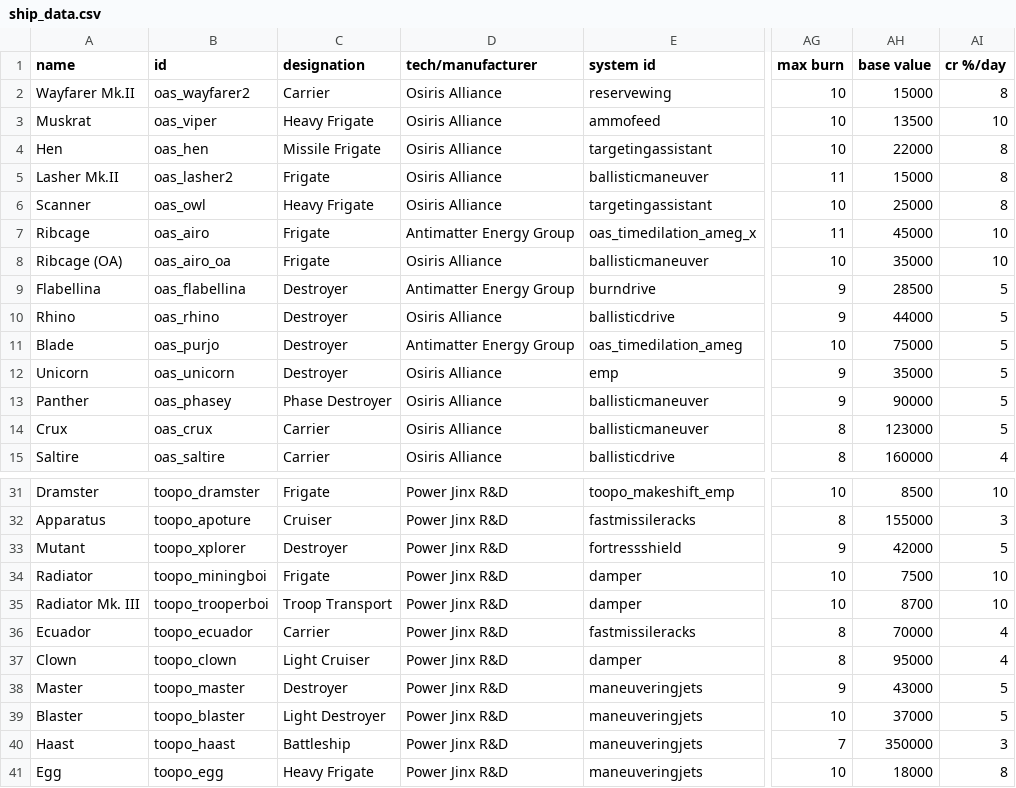
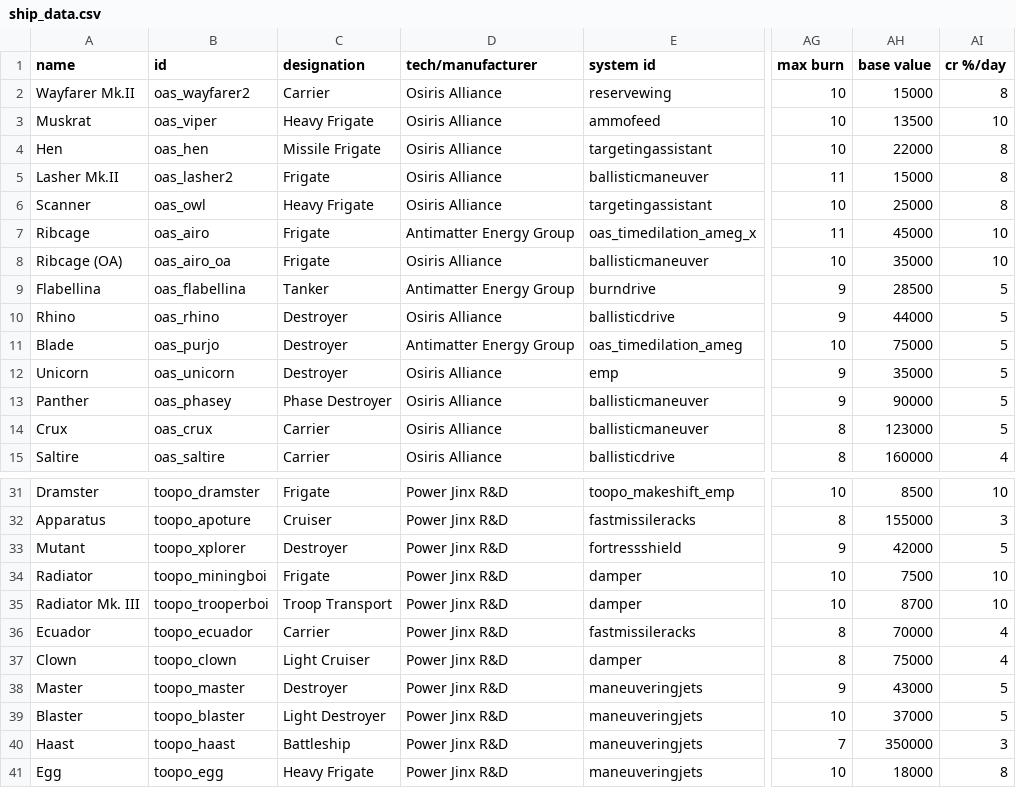
Before and after one commit to toopok4k3/Osiris-Alliance, a CSV file: data/hulls/ship_data.csv, drawn as a sheet; only a part is shown, gaps mark what is left out; the diff names each change by its address in the sheet, - before the commit and + after, or states it on an @@ line.

```diff
--- a/data/hulls/ship_data.csv
+++ b/data/hulls/ship_data.csv
-C9 (designation): Destroyer
+C9 (designation): Tanker
-AH37 (base value): 95000
+AH37 (base value): 75000
```
Also changed, not shown: 3 other files.
